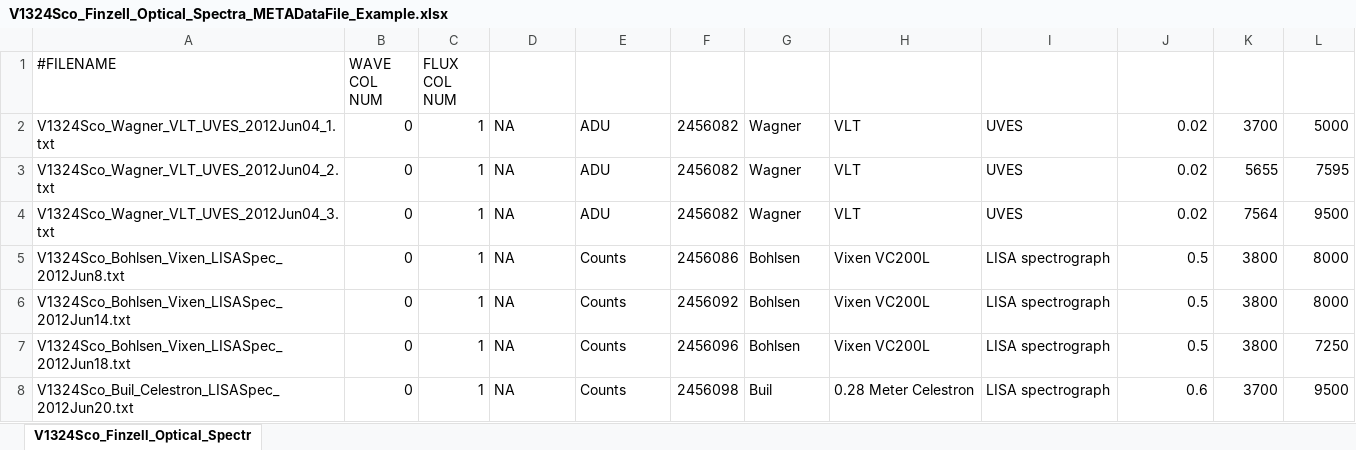
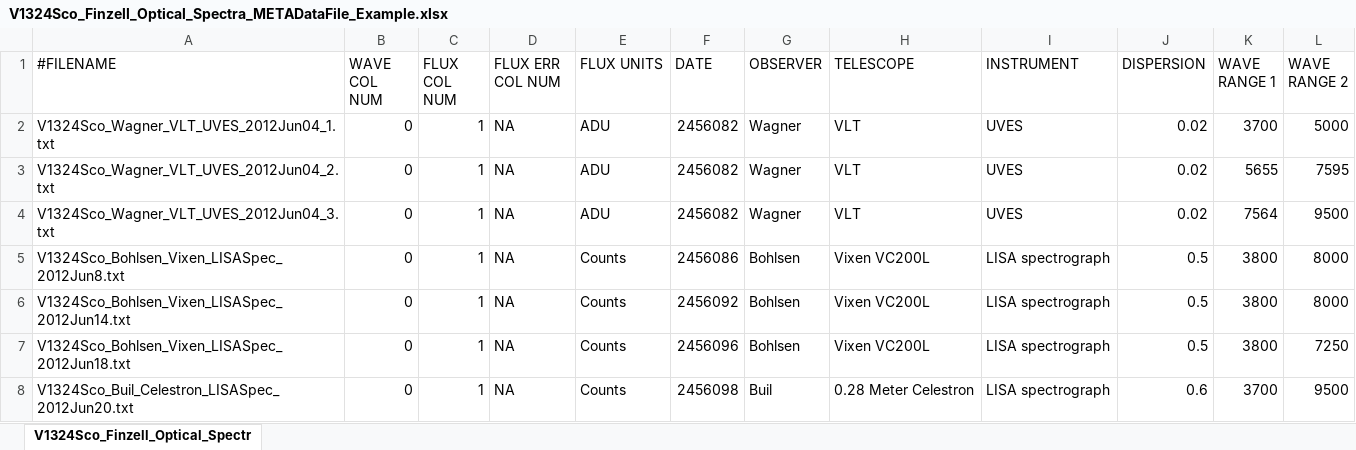
Before and after one commit to finzellt/ONC, an Excel workbook: Docs/V1324Sco_Finzell_Optical_Spectra_METADataFile_Example.xlsx, sheet V1324Sco_Finzell_Optical_Spectr, drawn as a sheet; only a part is shown; values as stored, in another font and other column widths than the file's, no cell formats; the diff names each change by its address in the sheet, - before the commit and + after, or states it on an @@ line.

```diff
--- a/Docs/V1324Sco_Finzell_Optical_Spectra_METADataFile_Example.xlsx (sheet V1324Sco_Finzell_Optical_Spectr)
+++ b/Docs/V1324Sco_Finzell_Optical_Spectra_METADataFile_Example.xlsx (sheet V1324Sco_Finzell_Optical_Spectr)
-D1: (empty)
+D1: FLUX ERR COL NUM
-E1: (empty)
+E1: FLUX UNITS
-F1: (empty)
+F1: DATE
-G1: (empty)
+G1: OBSERVER
-H1: (empty)
+H1: TELESCOPE
-I1: (empty)
+I1: INSTRUMENT
-J1: (empty)
+J1: DISPERSION
-K1: (empty)
+K1: WAVE RANGE 1
-L1: (empty)
+L1: WAVE RANGE 2
```
Also changed, not shown: cell formats, 5 other files.
